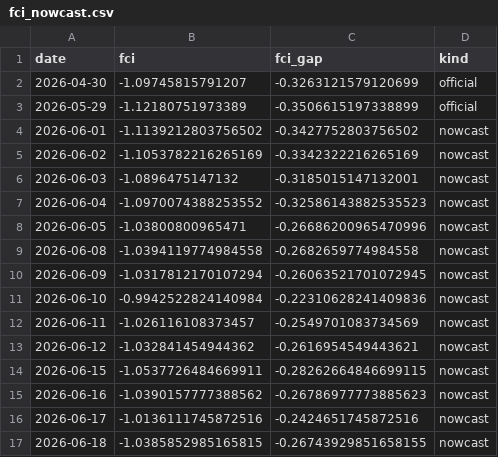
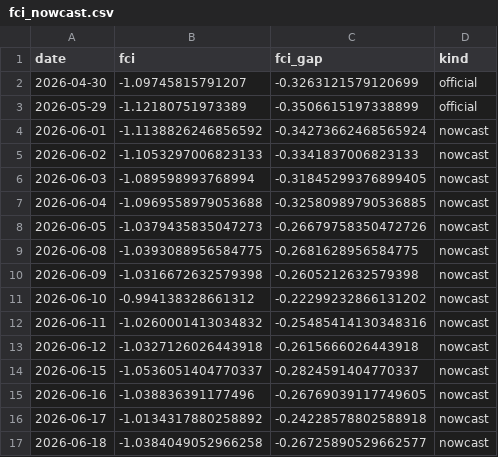
Before and after one commit to alp-simsek/fcistar, a CSV file: backend/data/output/fci_nowcast.csv, drawn as a sheet.

```diff
--- a/backend/data/output/fci_nowcast.csv
+++ b/backend/data/output/fci_nowcast.csv
@@ -3,15 +3,15 @@ date,fci,fci_gap,kind
 2026-05-29,-1.12180751973389,-0.3506615197338899,official
-2026-06-01,-1.1139212803756502,-0.3427752803756502,nowcast
-2026-06-02,-1.1053782216265169,-0.3342322216265169,nowcast
-2026-06-03,-1.0896475147132,-0.3185015147132001,nowcast
-2026-06-04,-1.0970074388253552,-0.32586143882535523,nowcast
-2026-06-05,-1.03800800965471,-0.26686200965470996,nowcast
-2026-06-08,-1.0394119774984558,-0.2682659774984558,nowcast
-2026-06-09,-1.0317812170107294,-0.26063521701072945,nowcast
-2026-06-10,-0.9942522824140984,-0.22310628241409836,nowcast
-2026-06-11,-1.026116108373457,-0.2549701083734569,nowcast
-2026-06-12,-1.032841454944362,-0.2616954549443621,nowcast
-2026-06-15,-1.0537726484669911,-0.28262664846699115,nowcast
-2026-06-16,-1.0390157777388562,-0.26786977773885623,nowcast
-2026-06-17,-1.0136111745872516,-0.2424651745872516,nowcast
-2026-06-18,-1.0385852985165815,-0.26743929851658155,nowcast
+2026-06-01,-1.1138826246856592,-0.34273662468565924,nowcast
+2026-06-02,-1.1053297006823133,-0.3341837006823133,nowcast
+2026-06-03,-1.089598993768994,-0.31845299376899405,nowcast
+2026-06-04,-1.0969558979053688,-0.32580989790536885,nowcast
+2026-06-05,-1.0379435835047273,-0.26679758350472726,nowcast
+2026-06-08,-1.0393088956584775,-0.2681628956584775,nowcast
+2026-06-09,-1.0316672632579398,-0.2605212632579398,nowcast
+2026-06-10,-0.994138328661312,-0.22299232866131202,nowcast
+2026-06-11,-1.0260001413034832,-0.25485414130348316,nowcast
+2026-06-12,-1.0327126026443918,-0.2615666026443918,nowcast
+2026-06-15,-1.0536051404770337,-0.2824591404770337,nowcast
+2026-06-16,-1.038836391177496,-0.26769039117749605,nowcast
+2026-06-17,-1.0134317880258892,-0.24228578802588918,nowcast
+2026-06-18,-1.0384049052966258,-0.26725890529662577,nowcast
```
Also changed, not shown: backend/data/output/fci_components.csv.
